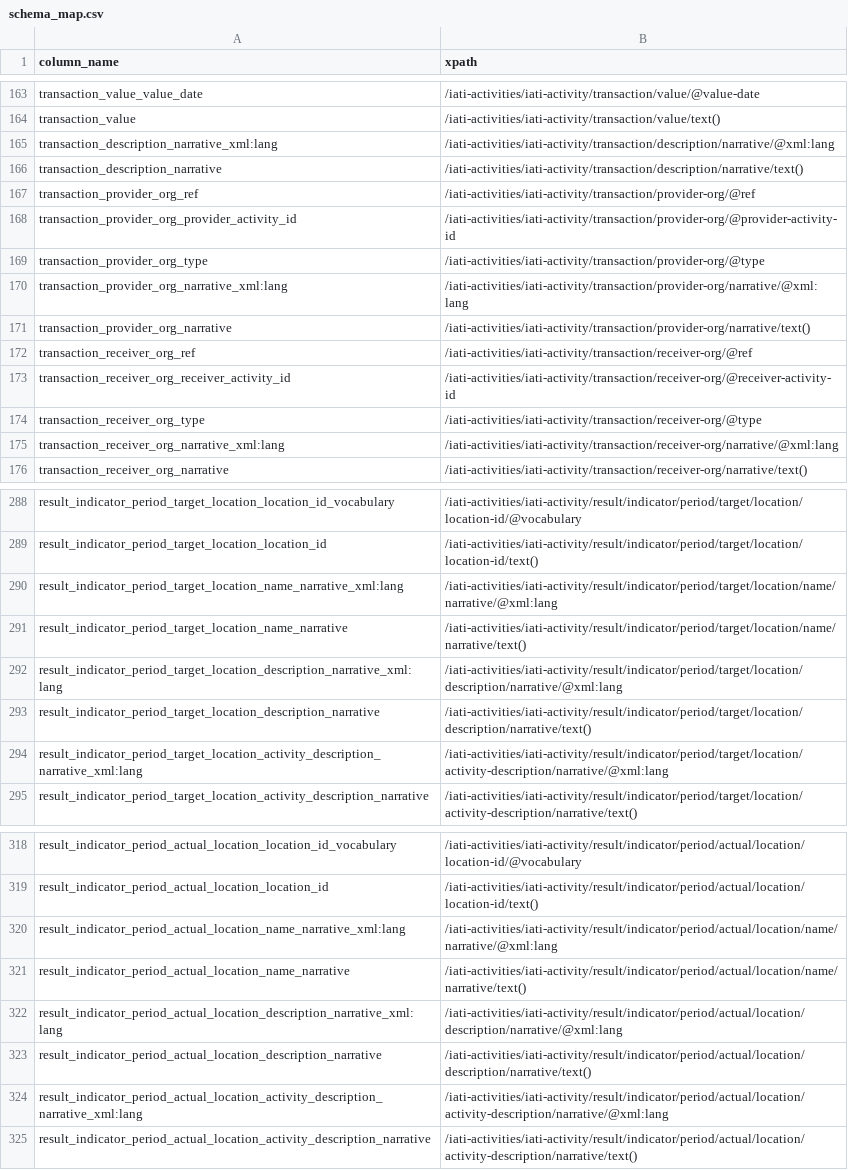
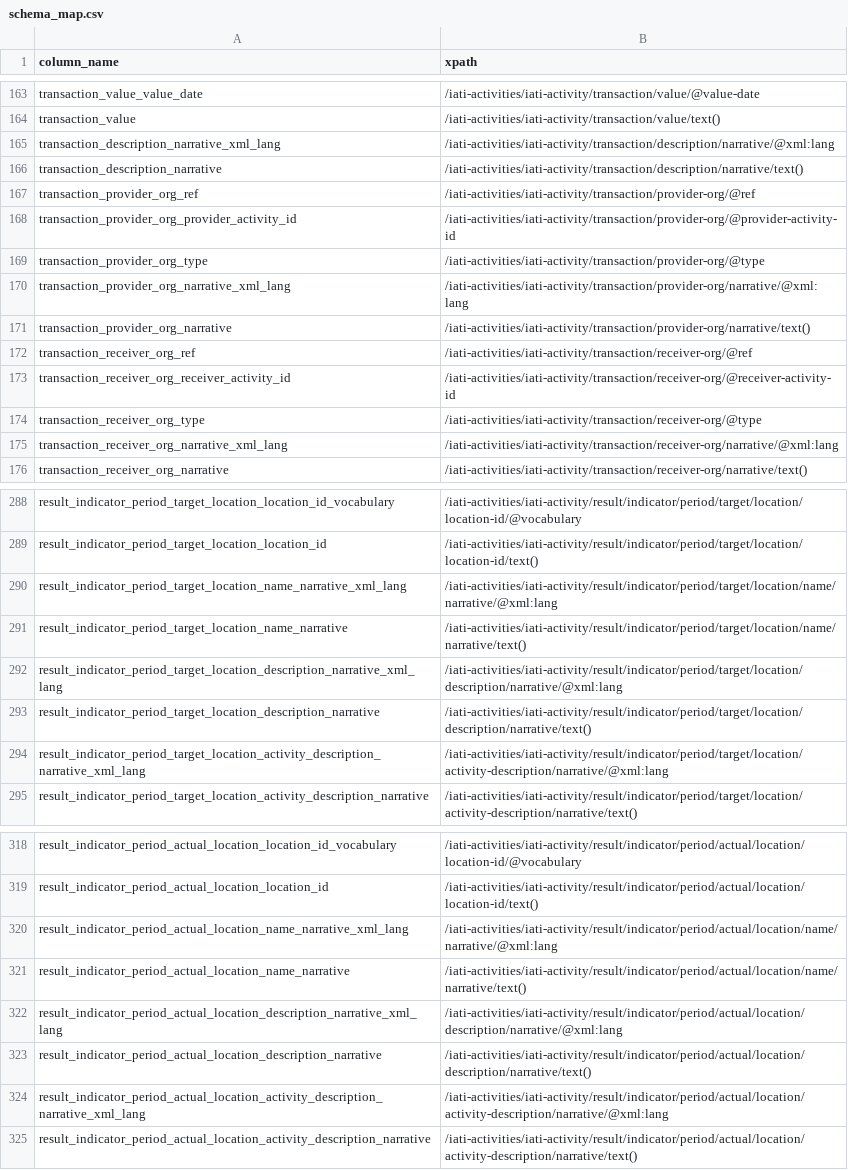
Before and after one commit to akmiller01/how-publishers-publish, a CSV file: schema_map.csv, drawn as a sheet; only a part is shown, gaps mark what is left out; the diff covers the shown part only.

```diff
--- a/schema_map.csv
+++ b/schema_map.csv
@@ -164,3 +164,3 @@ transaction_value_value_date,/iati-activities/iati-activity/transaction/value/@v
 transaction_value,/iati-activities/iati-activity/transaction/value/text()
-transaction_description_narrative_xml:lang,/iati-activities/iati-activity/transaction/description/narrative/@xml:lang
+transaction_description_narrative_xml_lang,/iati-activities/iati-activity/transaction/description/narrative/@xml:lang
 transaction_description_narrative,/iati-activities/iati-activity/transaction/description/narrative/text()
@@ -169,3 +169,3 @@ transaction_provider_org_provider_activity_id,/iati-activities/iati-activity/tra
 transaction_provider_org_type,/iati-activities/iati-activity/transaction/provider-org/@type
-transaction_provider_org_narrative_xml:lang,/iati-activities/iati-activity/transaction/provider-org/narrative/@xml:lang
+transaction_provider_org_narrative_xml_lang,/iati-activities/iati-activity/transaction/provider-org/narrative/@xml:lang
 transaction_provider_org_narrative,/iati-activities/iati-activity/transaction/provider-org/narrative/text()
@@ -174,3 +174,3 @@ transaction_receiver_org_receiver_activity_id,/iati-activities/iati-activity/tra
 transaction_receiver_org_type,/iati-activities/iati-activity/transaction/receiver-org/@type
-transaction_receiver_org_narrative_xml:lang,/iati-activities/iati-activity/transaction/receiver-org/narrative/@xml:lang
+transaction_receiver_org_narrative_xml_lang,/iati-activities/iati-activity/transaction/receiver-org/narrative/@xml:lang
 transaction_receiver_org_narrative,/iati-activities/iati-activity/transaction/receiver-org/narrative/text()
@@ -289,7 +289,7 @@ result_indicator_period_target_location_location_id_vocabulary,/iati-activities/
 result_indicator_period_target_location_location_id,/iati-activities/iati-activity/result/indicator/period/target/location/location-id/text()
-result_indicator_period_target_location_name_narrative_xml:lang,/iati-activities/iati-activity/result/indicator/period/target/location/name/narrative/@xml:lang
+result_indicator_period_target_location_name_narrative_xml_lang,/iati-activities/iati-activity/result/indicator/period/target/location/name/narrative/@xml:lang
 result_indicator_period_target_location_name_narrative,/iati-activities/iati-activity/result/indicator/period/target/location/name/narrative/text()
-result_indicator_period_target_location_description_narrative_xml:lang,/iati-activities/iati-activity/result/indicator/period/target/location/description/narrative/@xml:lang
+result_indicator_period_target_location_description_narrative_xml_lang,/iati-activities/iati-activity/result/indicator/period/target/location/description/narrative/@xml:lang
 result_indicator_period_target_location_description_narrative,/iati-activities/iati-activity/result/indicator/period/target/location/description/narrative/text()
-result_indicator_period_target_location_activity_description_narrative_xml:lang,/iati-activities/iati-activity/result/indicator/period/target/location/activity-description/narrative/@xml:lang
+result_indicator_period_target_location_activity_description_narrative_xml_lang,/iati-activities/iati-activity/result/indicator/period/target/location/activity-description/narrative/@xml:lang
 result_indicator_period_target_location_activity_description_narrative,/iati-activities/iati-activity/result/indicator/period/target/location/activity-description/narrative/text()
@@ -319,7 +319,7 @@ result_indicator_period_actual_location_location_id_vocabulary,/iati-activities/
 result_indicator_period_actual_location_location_id,/iati-activities/iati-activity/result/indicator/period/actual/location/location-id/text()
-result_indicator_period_actual_location_name_narrative_xml:lang,/iati-activities/iati-activity/result/indicator/period/actual/location/name/narrative/@xml:lang
+result_indicator_period_actual_location_name_narrative_xml_lang,/iati-activities/iati-activity/result/indicator/period/actual/location/name/narrative/@xml:lang
 result_indicator_period_actual_location_name_narrative,/iati-activities/iati-activity/result/indicator/period/actual/location/name/narrative/text()
-result_indicator_period_actual_location_description_narrative_xml:lang,/iati-activities/iati-activity/result/indicator/period/actual/location/description/narrative/@xml:lang
+result_indicator_period_actual_location_description_narrative_xml_lang,/iati-activities/iati-activity/result/indicator/period/actual/location/description/narrative/@xml:lang
 result_indicator_period_actual_location_description_narrative,/iati-activities/iati-activity/result/indicator/period/actual/location/description/narrative/text()
-result_indicator_period_actual_location_activity_description_narrative_xml:lang,/iati-activities/iati-activity/result/indicator/period/actual/location/activity-description/narrative/@xml:lang
+result_indicator_period_actual_location_activity_description_narrative_xml_lang,/iati-activities/iati-activity/result/indicator/period/actual/location/activity-description/narrative/@xml:lang
 result_indicator_period_actual_location_activity_description_narrative,/iati-activities/iati-activity/result/indicator/period/actual/location/activity-description/narrative/text()
```
Also changed, not shown: 33 edited cells elsewhere in this file, 1 other file.
